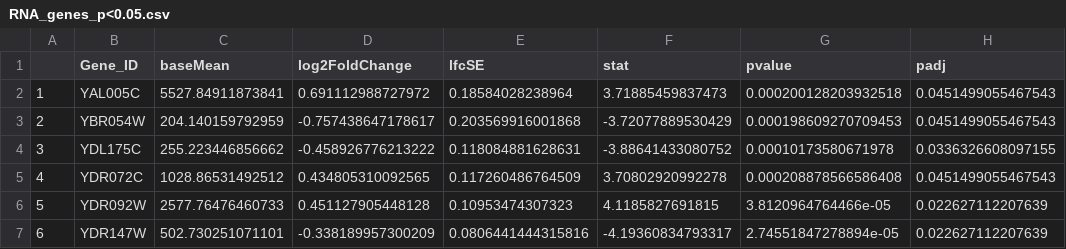
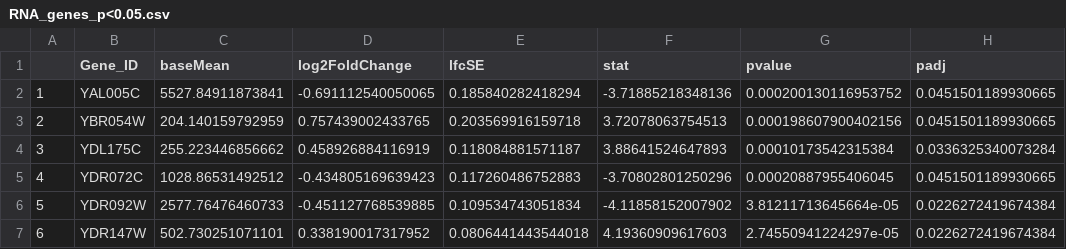
Before and after one commit to Katie-McHugh/regulation_of_aging, a CSV file: temp/RNA_genes_p<0.05.csv, drawn as a sheet; only a part is shown; the diff covers the shown part only; the diff names each change by its address in the sheet, - before the commit and + after, or states it on an @@ line.

```diff
--- a/temp/RNA_genes_p<0.05.csv
+++ b/temp/RNA_genes_p<0.05.csv
-D2 (log2FoldChange): 0.691112988727972
+D2 (log2FoldChange): -0.691112540050065
-E2 (lfcSE): 0.18584028238964
+E2 (lfcSE): 0.185840282418294
-F2 (stat): 3.71885459837473
+F2 (stat): -3.71885218348136
-G2 (pvalue): 0.000200128203932518
+G2 (pvalue): 0.000200130116953752
-H2:H3 (padj): 0.0451499055467543
+H2:H3 (padj): 0.0451501189930665
-D3 (log2FoldChange): -0.757438647178617
+D3 (log2FoldChange): 0.757439002433765
-E3 (lfcSE): 0.203569916001868
+E3 (lfcSE): 0.203569916159718
-F3 (stat): -3.72077889530429
+F3 (stat): 3.72078063754513
-G3 (pvalue): 0.000198609270709453
+G3 (pvalue): 0.000198607900402156
-D4 (log2FoldChange): -0.458926776213222
+D4 (log2FoldChange): 0.458926884116919
-E4 (lfcSE): 0.118084881628631
+E4 (lfcSE): 0.118084881571187
-F4 (stat): -3.88641433080752
+F4 (stat): 3.88641524647893
-G4 (pvalue): 0.00010173580671978
+G4 (pvalue): 0.00010173542315384
-H4 (padj): 0.0336326608097155
+H4 (padj): 0.0336325340073284
-D5 (log2FoldChange): 0.434805310092565
+D5 (log2FoldChange): -0.434805169639423
-E5 (lfcSE): 0.117260486764509
+E5 (lfcSE): 0.117260486752883
-F5 (stat): 3.70802920992278
+F5 (stat): -3.70802801250296
-G5 (pvalue): 0.000208878566586408
+G5 (pvalue): 0.00020887955406045
-H5 (padj): 0.0451499055467543
+H5 (padj): 0.0451501189930665
-D6 (log2FoldChange): 0.451127905448128
+D6 (log2FoldChange): -0.451127768539885
-E6 (lfcSE): 0.10953474307323
+E6 (lfcSE): 0.109534743051834
-F6 (stat): 4.1185827691815
+F6 (stat): -4.11858152007902
-G6 (pvalue): 3.8120964764466e-05
+G6 (pvalue): 3.81211713645664e-05
-H6:H7 (padj): 0.022627112207639
+H6:H7 (padj): 0.0226272419674384
-D7 (log2FoldChange): -0.338189957300209
+D7 (log2FoldChange): 0.338190017317952
-E7 (lfcSE): 0.0806441444315816
+E7 (lfcSE): 0.0806441443544018
-F7 (stat): -4.19360834793317
+F7 (stat): 4.19360909617603
-G7 (pvalue): 2.74551847278894e-05
+G7 (pvalue): 2.74550941224297e-05
```
Also changed, not shown: 105 edited cells elsewhere in this file, temp/RNA_genes_p<0.1.csv, 4 other files.
